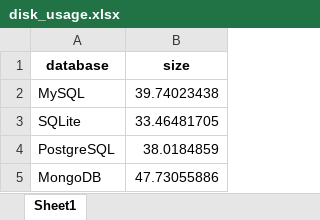
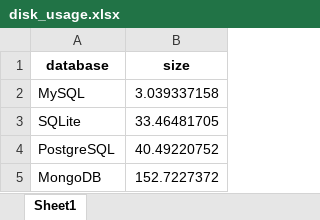
Before and after one commit to paul-rodenburg/BEP, an Excel workbook: metrics/disk_usage.xlsx, sheet Sheet1, drawn as a sheet; values as stored, in another font and other column widths than the file's, no borders; the diff names each change by its address in the sheet, - before the commit and + after, or states it on an @@ line.

```diff
--- a/metrics/disk_usage.xlsx (sheet Sheet1)
+++ b/metrics/disk_usage.xlsx (sheet Sheet1)
-B2 (size): 39.74023438
+B2 (size): 3.039337158
-B4 (size): 38.0184859
+B4 (size): 40.49220752
-B5 (size): 47.73055886
+B5 (size): 152.7227372
```
Also changed, not shown: 40 other files.
